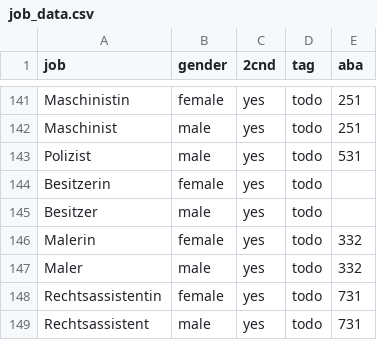
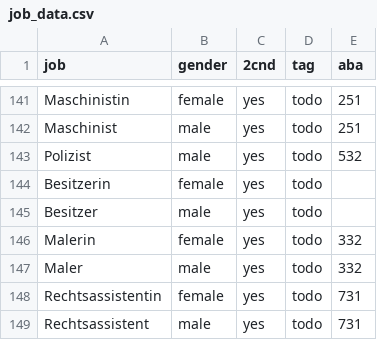
Before and after one commit to michellekappl/mt_gender_german, a CSV file: src/german/statistics_dataset/job_data.csv, drawn as a sheet; only a part is shown, gaps mark what is left out.

```diff
--- a/src/german/statistics_dataset/job_data.csv
+++ b/src/german/statistics_dataset/job_data.csv
@@ -142,3 +142,3 @@ Maschinistin,female,yes,todo,251
 Maschinist,male,yes,todo,251
-Polizist,male,yes,todo,531
+Polizist,male,yes,todo,532
 Besitzerin,female,yes,todo,
```
Also changed, not shown: src/german/statistics_dataset/job_data_arbeitsamt.csv, src/german/statistics_dataset/job_data_dataset.csv, 27 other files.
